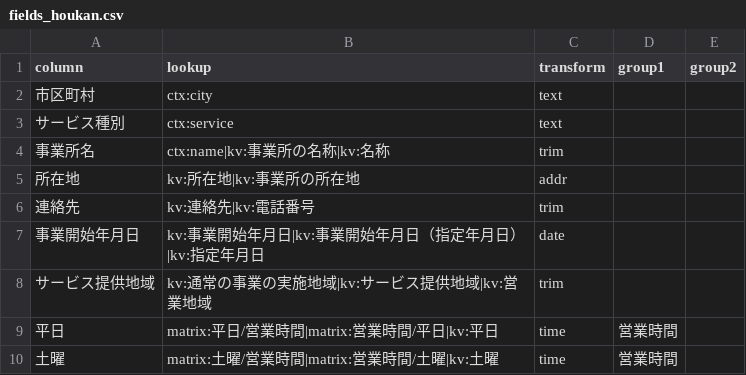
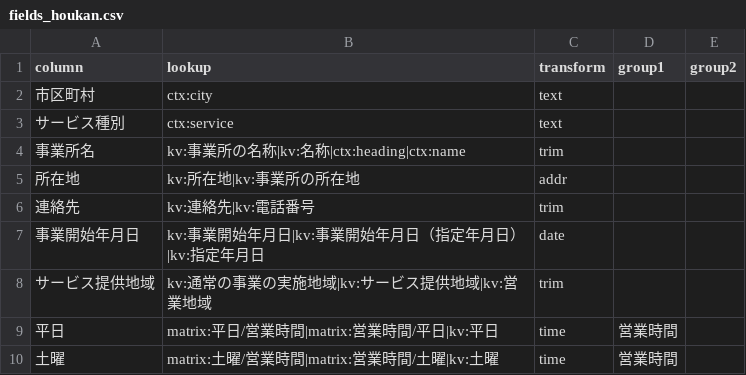
Before and after one commit to s2525keita3/jnhc_self_check, a CSV file: kaigo_kensaku/config/fields_houkan.csv, drawn as a sheet; only a part is shown.

```diff
--- a/kaigo_kensaku/config/fields_houkan.csv
+++ b/kaigo_kensaku/config/fields_houkan.csv
@@ -3,3 +3,3 @@ column,lookup,transform,group1,group2
 サービス種別,ctx:service,text,,
-事業所名,ctx:name|kv:事業所の名称|kv:名称,trim,,
+事業所名,kv:事業所の名称|kv:名称|ctx:heading|ctx:name,trim,,
 所在地,kv:所在地|kv:事業所の所在地,addr,,
```
Also changed, not shown: kaigo_kensaku/config/fields_kyotaku.csv, 8 other files.
